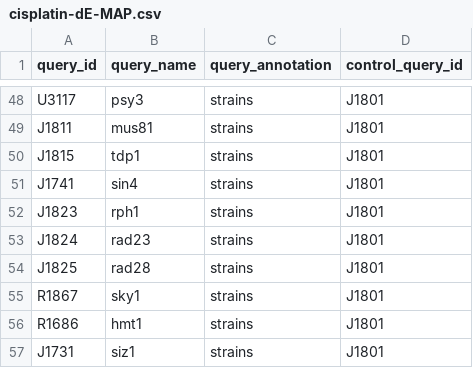
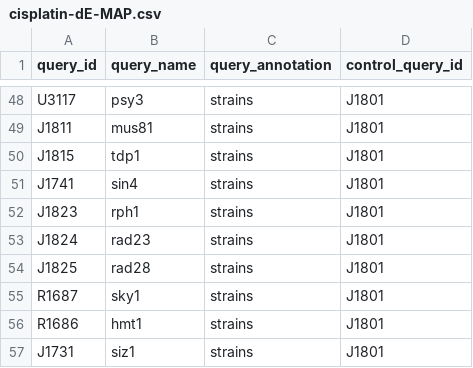
Before and after one commit to gaelfortin/rothfreezer, a CSV file: inst/db/queries/cisplatin-dE-MAP.csv, drawn as a sheet; only a part is shown, gaps mark what is left out.

Commit message:
this time i tried it (#23)

```diff
--- a/inst/db/queries/cisplatin-dE-MAP.csv
+++ b/inst/db/queries/cisplatin-dE-MAP.csv
@@ -54,3 +54,3 @@ J1824,rad23,strains,J1801
 J1825,rad28,strains,J1801
-R1867,sky1,strains,J1801
+R1687,sky1,strains,J1801
 R1686,hmt1,strains,J1801
```
